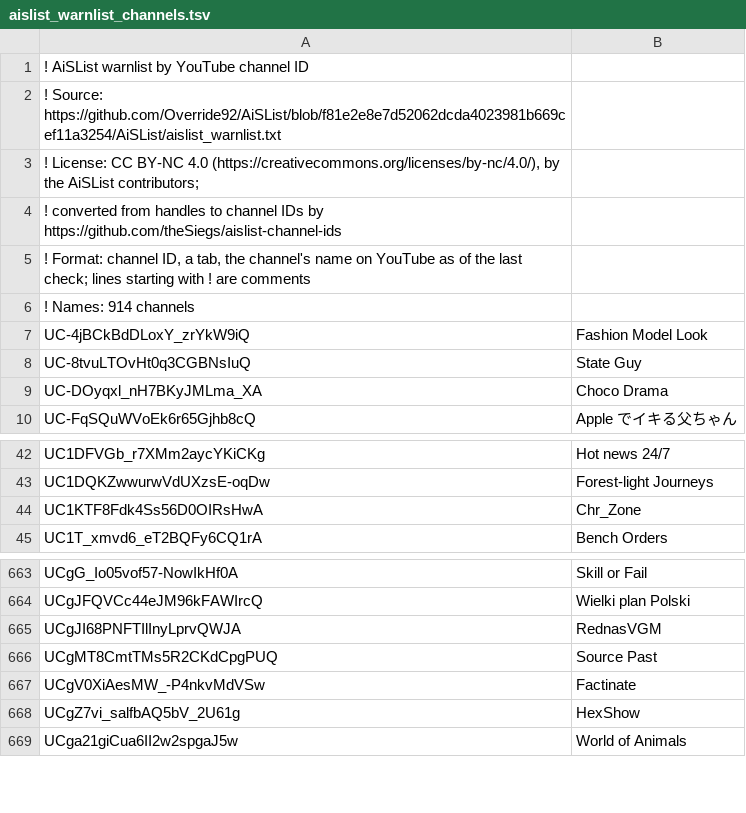
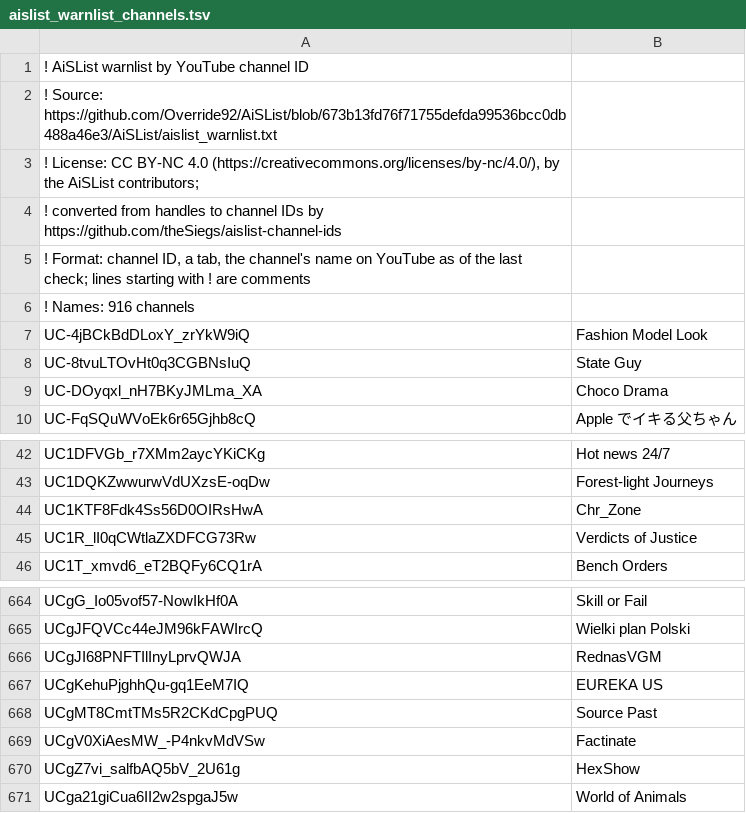
Before and after one commit to theSiegs/aislist-channel-ids, a TSV file: lists/aislist_warnlist_channels.tsv, drawn as a sheet; only a part is shown, gaps mark what is left out.

```diff
--- a/lists/aislist_warnlist_channels.tsv
+++ b/lists/aislist_warnlist_channels.tsv
@@ -1,3 +1,3 @@
 ! AiSList warnlist by YouTube channel ID
-! Source: https://github.com/Override92/AiSList/blob/f81e2e8e7d52062dcda4023981b669cef11a3254/AiSList/aislist_warnlist.txt
+! Source: https://github.com/Override92/AiSList/blob/673b13fd76f71755defda99536bcc0db488a46e3/AiSList/aislist_warnlist.txt
 ! License: CC BY-NC 4.0 (https://creativecommons.org/licenses/by-nc/4.0/), by the AiSList contributors;
@@ -5,3 +5,3 @@
 ! Format: channel ID, a tab, the channel's name on YouTube as of the last check; lines starting with ! are comments
-! Names: 914 channels
+! Names: 916 channels
 UC-4jBCkBdDLoxY_zrYkW9iQ	Fashion Model Look
@@ -44,2 +44,3 @@ UC1DQKZwwurwVdUXzsE-oqDw	Forest-light Journeys
 UC1KTF8Fdk4Ss56D0OIRsHwA	Chr_Zone
+UC1R_lI0qCWtlaZXDFCG73Rw	Verdicts of Justice
 UC1T_xmvd6_eT2BQFy6CQ1rA	Bench Orders
@@ -665,2 +666,3 @@ UCgJFQVCc44eJM96kFAWIrcQ	Wielki plan Polski
 UCgJI68PNFTIlInyLprvQWJA	RednasVGM
+UCgKehuPjghhQu-gq1EeM7IQ	EUREKA US
 UCgMT8CmtTMs5R2CKdCpgPUQ	Source Past
```
Also changed, not shown: reports/handle_changes.tsv, 8 other files.
